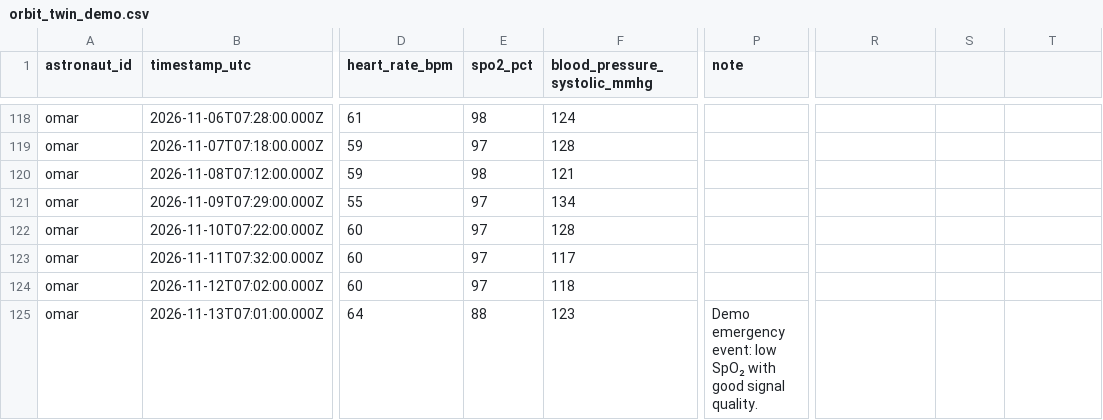
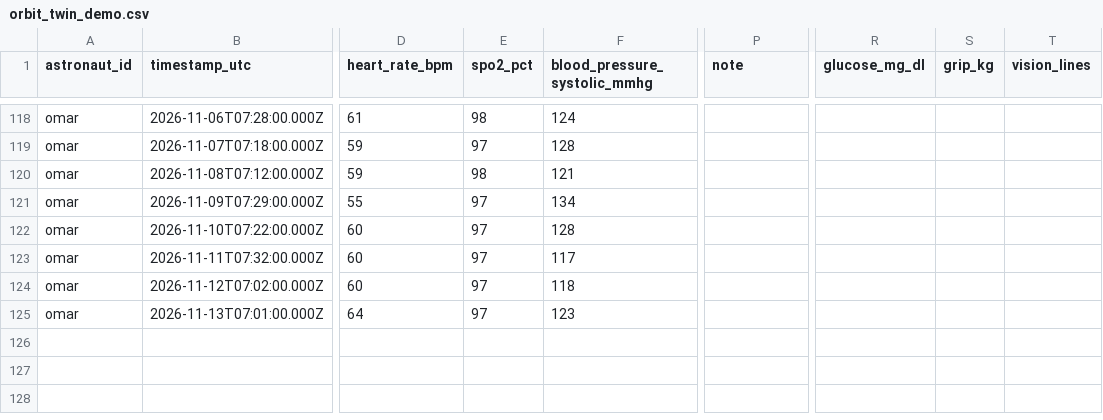
Before and after one commit to HagarKhaled99/Nasa-EG_OrbitCare, a CSV file: public/data/orbit_twin_demo.csv, drawn as a sheet; only a part is shown, gaps mark what is left out; the diff names each change by its address in the sheet, - before the commit and + after, or states it on an @@ line.

```diff
--- a/public/data/orbit_twin_demo.csv
+++ b/public/data/orbit_twin_demo.csv
-R1: (empty)
+R1: glucose_mg_dl
-S1: (empty)
+S1: grip_kg
-T1: (empty)
+T1: vision_lines
-E125 (spo2_pct): 88
+E125 (spo2_pct): 97
-P125 (note): Demo emergency event: low SpO₂ with good signal quality.
+P125 (note): (empty)
```
Also changed, not shown: 25 other files.
